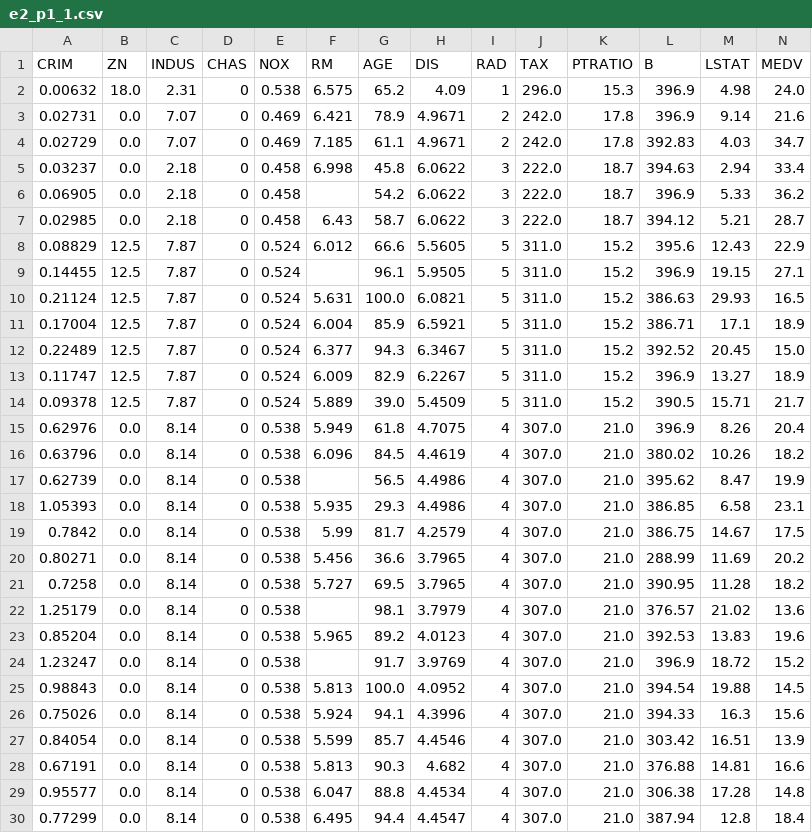
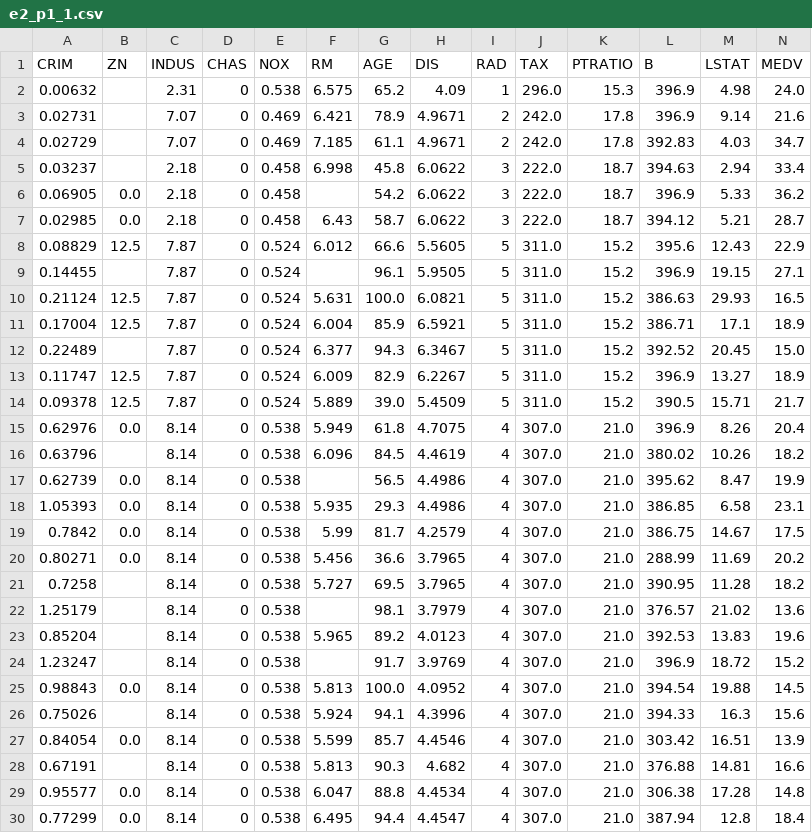
Before and after one commit to Datamanim/datarepo, a CSV file: krdatacertificate/e2_p1_1.csv, drawn as a sheet; only a part is shown; the diff covers the shown part only.

```diff
--- a/krdatacertificate/e2_p1_1.csv
+++ b/krdatacertificate/e2_p1_1.csv
@@ -1,6 +1,6 @@
 CRIM,ZN,INDUS,CHAS,NOX,RM,AGE,DIS,RAD,TAX,PTRATIO,B,LSTAT,MEDV
-0.00632,18.0,2.31,0,0.538,6.575,65.2,4.09,1,296.0,15.3,396.9,4.98,24.0
-0.02731,0.0,7.07,0,0.469,6.421,78.9,4.9671,2,242.0,17.8,396.9,9.14,21.6
-0.02729,0.0,7.07,0,0.469,7.185,61.1,4.9671,2,242.0,17.8,392.83,4.03,34.7
-0.03237,0.0,2.18,0,0.458,6.998,45.8,6.0622,3,222.0,18.7,394.63,2.94,33.4
+0.00632,,2.31,0,0.538,6.575,65.2,4.09,1,296.0,15.3,396.9,4.98,24.0
+0.02731,,7.07,0,0.469,6.421,78.9,4.9671,2,242.0,17.8,396.9,9.14,21.6
+0.02729,,7.07,0,0.469,7.185,61.1,4.9671,2,242.0,17.8,392.83,4.03,34.7
+0.03237,,2.18,0,0.458,6.998,45.8,6.0622,3,222.0,18.7,394.63,2.94,33.4
 0.06905,0.0,2.18,0,0.458,,54.2,6.0622,3,222.0,18.7,396.9,5.33,36.2
@@ -8,6 +8,6 @@ CRIM,ZN,INDUS,CHAS,NOX,RM,AGE,DIS,RAD,TAX,PTRATIO,B,LSTAT,MEDV
 0.08829,12.5,7.87,0,0.524,6.012,66.6,5.5605,5,311.0,15.2,395.6,12.43,22.9
-0.14455,12.5,7.87,0,0.524,,96.1,5.9505,5,311.0,15.2,396.9,19.15,27.1
+0.14455,,7.87,0,0.524,,96.1,5.9505,5,311.0,15.2,396.9,19.15,27.1
 0.21124,12.5,7.87,0,0.524,5.631,100.0,6.0821,5,311.0,15.2,386.63,29.93,16.5
 0.17004,12.5,7.87,0,0.524,6.004,85.9,6.5921,5,311.0,15.2,386.71,17.1,18.9
-0.22489,12.5,7.87,0,0.524,6.377,94.3,6.3467,5,311.0,15.2,392.52,20.45,15.0
+0.22489,,7.87,0,0.524,6.377,94.3,6.3467,5,311.0,15.2,392.52,20.45,15.0
 0.11747,12.5,7.87,0,0.524,6.009,82.9,6.2267,5,311.0,15.2,396.9,13.27,18.9
@@ -15,3 +15,3 @@ CRIM,ZN,INDUS,CHAS,NOX,RM,AGE,DIS,RAD,TAX,PTRATIO,B,LSTAT,MEDV
 0.62976,0.0,8.14,0,0.538,5.949,61.8,4.7075,4,307.0,21.0,396.9,8.26,20.4
-0.63796,0.0,8.14,0,0.538,6.096,84.5,4.4619,4,307.0,21.0,380.02,10.26,18.2
+0.63796,,8.14,0,0.538,6.096,84.5,4.4619,4,307.0,21.0,380.02,10.26,18.2
 0.62739,0.0,8.14,0,0.538,,56.5,4.4986,4,307.0,21.0,395.62,8.47,19.9
@@ -20,10 +20,10 @@ CRIM,ZN,INDUS,CHAS,NOX,RM,AGE,DIS,RAD,TAX,PTRATIO,B,LSTAT,MEDV
 0.80271,0.0,8.14,0,0.538,5.456,36.6,3.7965,4,307.0,21.0,288.99,11.69,20.2
-0.7258,0.0,8.14,0,0.538,5.727,69.5,3.7965,4,307.0,21.0,390.95,11.28,18.2
-1.25179,0.0,8.14,0,0.538,,98.1,3.7979,4,307.0,21.0,376.57,21.02,13.6
-0.85204,0.0,8.14,0,0.538,5.965,89.2,4.0123,4,307.0,21.0,392.53,13.83,19.6
-1.23247,0.0,8.14,0,0.538,,91.7,3.9769,4,307.0,21.0,396.9,18.72,15.2
+0.7258,,8.14,0,0.538,5.727,69.5,3.7965,4,307.0,21.0,390.95,11.28,18.2
+1.25179,,8.14,0,0.538,,98.1,3.7979,4,307.0,21.0,376.57,21.02,13.6
+0.85204,,8.14,0,0.538,5.965,89.2,4.0123,4,307.0,21.0,392.53,13.83,19.6
+1.23247,,8.14,0,0.538,,91.7,3.9769,4,307.0,21.0,396.9,18.72,15.2
 0.98843,0.0,8.14,0,0.538,5.813,100.0,4.0952,4,307.0,21.0,394.54,19.88,14.5
-0.75026,0.0,8.14,0,0.538,5.924,94.1,4.3996,4,307.0,21.0,394.33,16.3,15.6
+0.75026,,8.14,0,0.538,5.924,94.1,4.3996,4,307.0,21.0,394.33,16.3,15.6
 0.84054,0.0,8.14,0,0.538,5.599,85.7,4.4546,4,307.0,21.0,303.42,16.51,13.9
-0.67191,0.0,8.14,0,0.538,5.813,90.3,4.682,4,307.0,21.0,376.88,14.81,16.6
+0.67191,,8.14,0,0.538,5.813,90.3,4.682,4,307.0,21.0,376.88,14.81,16.6
 0.95577,0.0,8.14,0,0.538,6.047,88.8,4.4534,4,307.0,21.0,306.38,17.28,14.8
```
Also changed, not shown: 27 edited cells elsewhere in this file, 1 other file.
